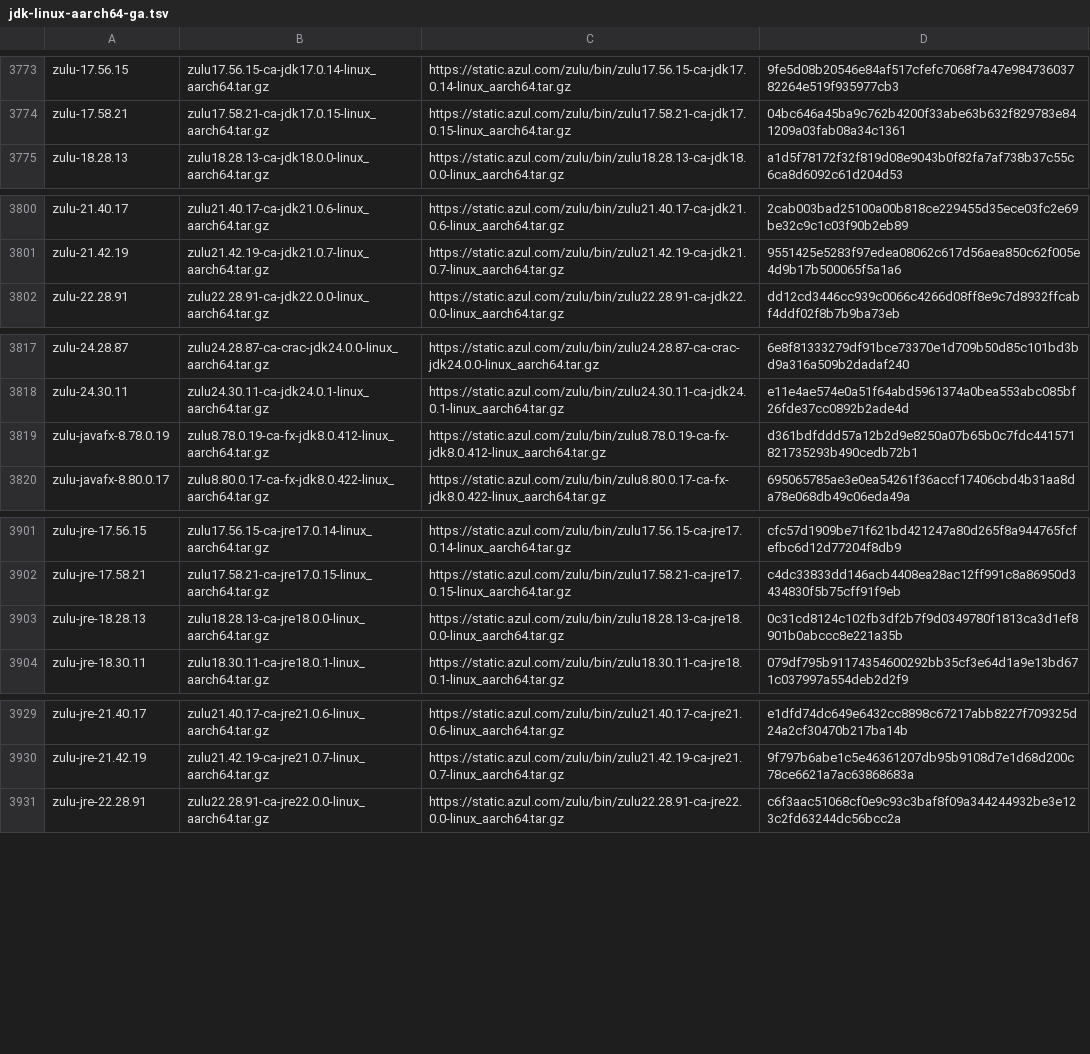
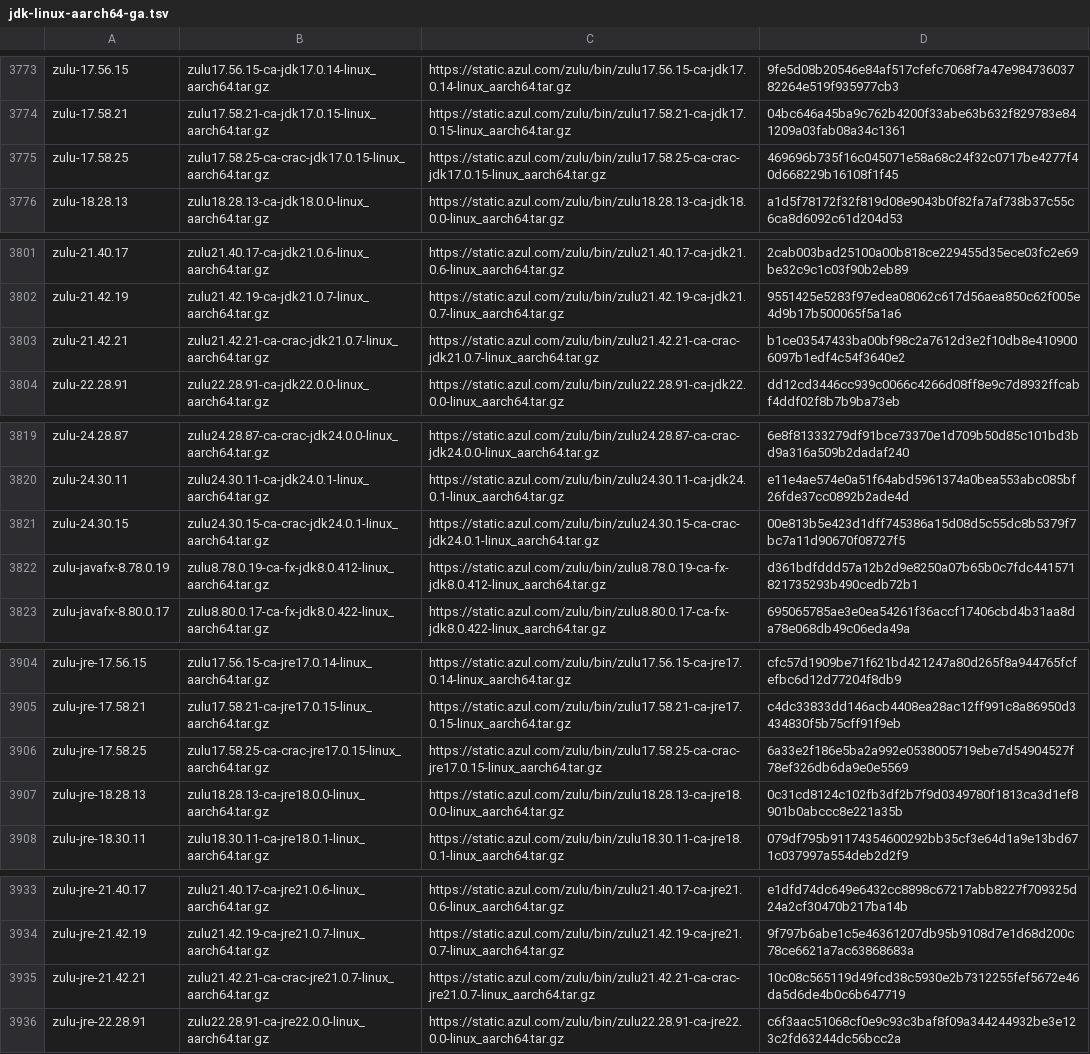
Before and after one commit to halcyon/asdf-java, a TSV file: data/jdk-linux-aarch64-ga.tsv, drawn as a sheet; only a part is shown, gaps mark what is left out; the diff covers the shown part only.

```diff
--- a/data/jdk-linux-aarch64-ga.tsv
+++ b/data/jdk-linux-aarch64-ga.tsv
@@ -3774,2 +3774,3 @@ zulu-17.56.15	zulu17.56.15-ca-jdk17.0.14-linux_aarch64.tar.gz	https://static.azu
 zulu-17.58.21	zulu17.58.21-ca-jdk17.0.15-linux_aarch64.tar.gz	https://static.azul.com/zulu/bin/zulu17.58.21-ca-jdk17.0.15-linux_aarch64.tar.gz	04bc646a45ba9c762b4200f33abe63b632f829783e841209a03fab08a34c1361
+zulu-17.58.25	zulu17.58.25-ca-crac-jdk17.0.15-linux_aarch64.tar.gz	https://static.azul.com/zulu/bin/zulu17.58.25-ca-crac-jdk17.0.15-linux_aarch64.tar.gz	469696b735f16c045071e58a68c24f32c0717be4277f40d668229b16108f1f45
 zulu-18.28.13	zulu18.28.13-ca-jdk18.0.0-linux_aarch64.tar.gz	https://static.azul.com/zulu/bin/zulu18.28.13-ca-jdk18.0.0-linux_aarch64.tar.gz	a1d5f78172f32f819d08e9043b0f82fa7af738b37c55c6ca8d6092c61d204d53
@@ -3801,2 +3802,3 @@ zulu-21.40.17	zulu21.40.17-ca-jdk21.0.6-linux_aarch64.tar.gz	https://static.azul
 zulu-21.42.19	zulu21.42.19-ca-jdk21.0.7-linux_aarch64.tar.gz	https://static.azul.com/zulu/bin/zulu21.42.19-ca-jdk21.0.7-linux_aarch64.tar.gz	9551425e5283f97edea08062c617d56aea850c62f005e4d9b17b500065f5a1a6
+zulu-21.42.21	zulu21.42.21-ca-crac-jdk21.0.7-linux_aarch64.tar.gz	https://static.azul.com/zulu/bin/zulu21.42.21-ca-crac-jdk21.0.7-linux_aarch64.tar.gz	b1ce03547433ba00bf98c2a7612d3e2f10db8e4109006097b1edf4c54f3640e2
 zulu-22.28.91	zulu22.28.91-ca-jdk22.0.0-linux_aarch64.tar.gz	https://static.azul.com/zulu/bin/zulu22.28.91-ca-jdk22.0.0-linux_aarch64.tar.gz	dd12cd3446cc939c0066c4266d08ff8e9c7d8932ffcabf4ddf02f8b7b9ba73eb
@@ -3818,2 +3820,3 @@ zulu-24.28.87	zulu24.28.87-ca-crac-jdk24.0.0-linux_aarch64.tar.gz	https://static
 zulu-24.30.11	zulu24.30.11-ca-jdk24.0.1-linux_aarch64.tar.gz	https://static.azul.com/zulu/bin/zulu24.30.11-ca-jdk24.0.1-linux_aarch64.tar.gz	e11e4ae574e0a51f64abd5961374a0bea553abc085bf26fde37cc0892b2ade4d
+zulu-24.30.15	zulu24.30.15-ca-crac-jdk24.0.1-linux_aarch64.tar.gz	https://static.azul.com/zulu/bin/zulu24.30.15-ca-crac-jdk24.0.1-linux_aarch64.tar.gz	00e813b5e423d1dff745386a15d08d5c55dc8b5379f7bc7a11d90670f08727f5
 zulu-javafx-8.78.0.19	zulu8.78.0.19-ca-fx-jdk8.0.412-linux_aarch64.tar.gz	https://static.azul.com/zulu/bin/zulu8.78.0.19-ca-fx-jdk8.0.412-linux_aarch64.tar.gz	d361bdfddd57a12b2d9e8250a07b65b0c7fdc441571821735293b490cedb72b1
@@ -3902,2 +3905,3 @@ zulu-jre-17.56.15	zulu17.56.15-ca-jre17.0.14-linux_aarch64.tar.gz	https://static
 zulu-jre-17.58.21	zulu17.58.21-ca-jre17.0.15-linux_aarch64.tar.gz	https://static.azul.com/zulu/bin/zulu17.58.21-ca-jre17.0.15-linux_aarch64.tar.gz	c4dc33833dd146acb4408ea28ac12ff991c8a86950d3434830f5b75cff91f9eb
+zulu-jre-17.58.25	zulu17.58.25-ca-crac-jre17.0.15-linux_aarch64.tar.gz	https://static.azul.com/zulu/bin/zulu17.58.25-ca-crac-jre17.0.15-linux_aarch64.tar.gz	6a33e2f186e5ba2a992e0538005719ebe7d54904527f78ef326db6da9e0e5569
 zulu-jre-18.28.13	zulu18.28.13-ca-jre18.0.0-linux_aarch64.tar.gz	https://static.azul.com/zulu/bin/zulu18.28.13-ca-jre18.0.0-linux_aarch64.tar.gz	0c31cd8124c102fb3df2b7f9d0349780f1813ca3d1ef8901b0abccc8e221a35b
@@ -3930,2 +3934,3 @@ zulu-jre-21.40.17	zulu21.40.17-ca-jre21.0.6-linux_aarch64.tar.gz	https://static.
 zulu-jre-21.42.19	zulu21.42.19-ca-jre21.0.7-linux_aarch64.tar.gz	https://static.azul.com/zulu/bin/zulu21.42.19-ca-jre21.0.7-linux_aarch64.tar.gz	9f797b6abe1c5e46361207db95b9108d7e1d68d200c78ce6621a7ac63868683a
+zulu-jre-21.42.21	zulu21.42.21-ca-crac-jre21.0.7-linux_aarch64.tar.gz	https://static.azul.com/zulu/bin/zulu21.42.21-ca-crac-jre21.0.7-linux_aarch64.tar.gz	10c08c565119d49fcd38c5930e2b7312255fef5672e46da5d6de4b0c6b647719
 zulu-jre-22.28.91	zulu22.28.91-ca-jre22.0.0-linux_aarch64.tar.gz	https://static.azul.com/zulu/bin/zulu22.28.91-ca-jre22.0.0-linux_aarch64.tar.gz	c6f3aac51068cf0e9c93c3baf8f09a344244932be3e123c2fd63244dc56bcc2a
```
Also changed, not shown: 4 added rows elsewhere in this file, data/jdk-linux-aarch64.tsv, data/jdk-macosx-aarch64-ga.tsv, 9 other files.
